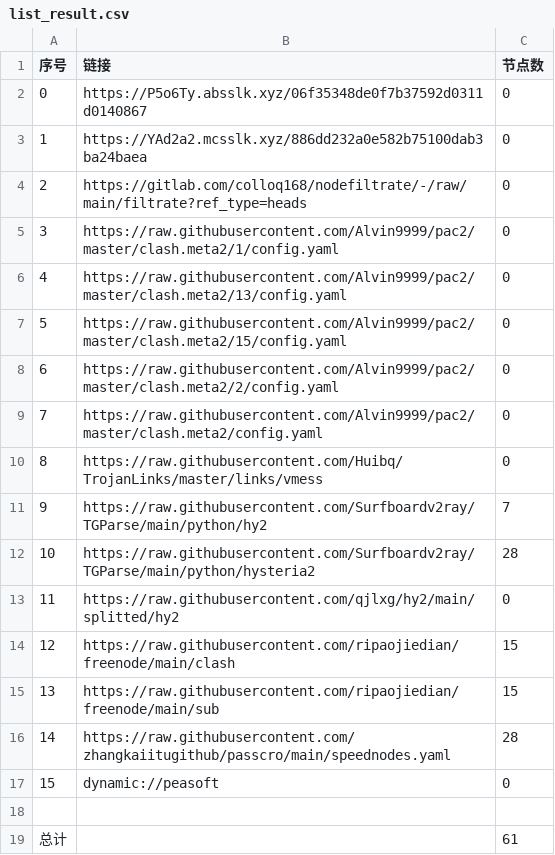
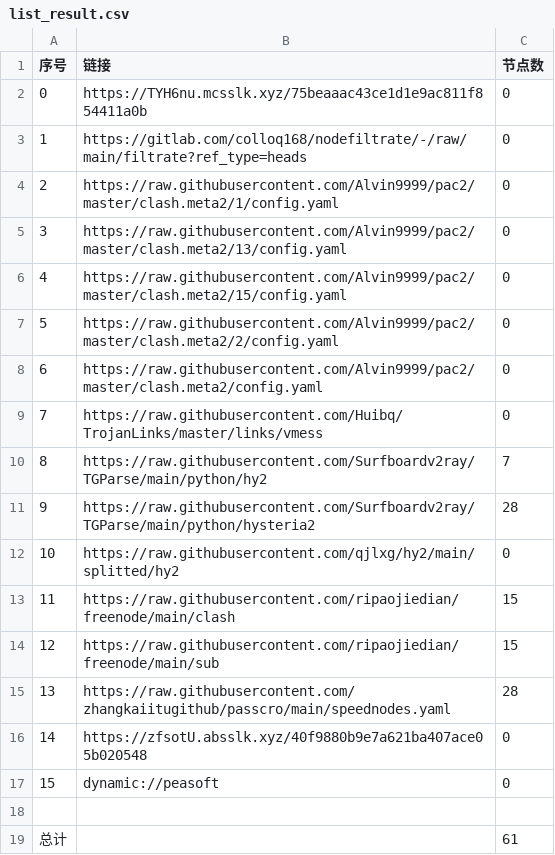
Before and after one commit to link8077/AutoMergePublicNodes, a CSV file: list_result.csv, drawn as a sheet; removed rows and columns are numbered as before the commit, all else as after; the diff names each change by its address in the sheet, - before the commit and + after, or states it on an @@ line.

```diff
--- a/list_result.csv
+++ b/list_result.csv
-row 2: 0 | https://P5o6Ty.absslk.xyz/06f35348de0f7b37592d0311d0140867 | 0
@@ column A (序号) renumbered between rows 2 and 15 @@
-B2 (链接): https://YAd2a2.mcsslk.xyz/886dd232a0e582b75100dab3ba24baea
+B2 (链接): https://TYH6nu.mcsslk.xyz/75beaaac43ce1d1e9ac811f854411a0b
+row 16: 14 | https://zfsotU.absslk.xyz/40f9880b9e7a621ba407ace05b020548 | 0
```
Also changed, not shown: 23 other files.
